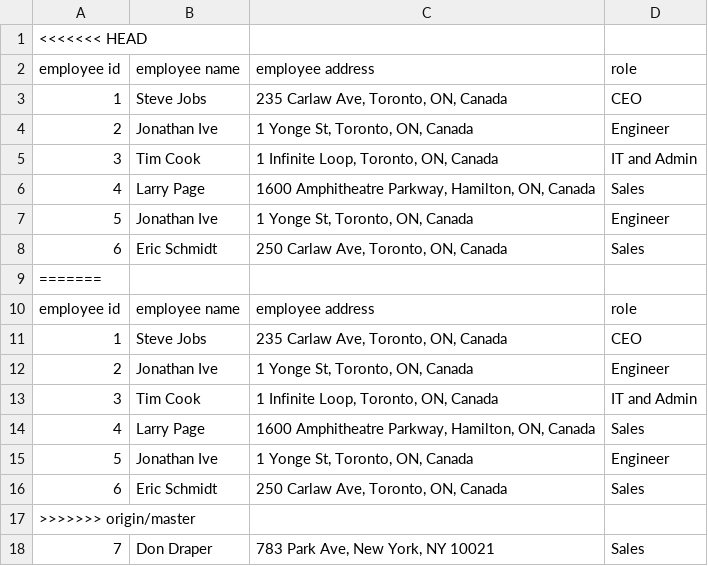
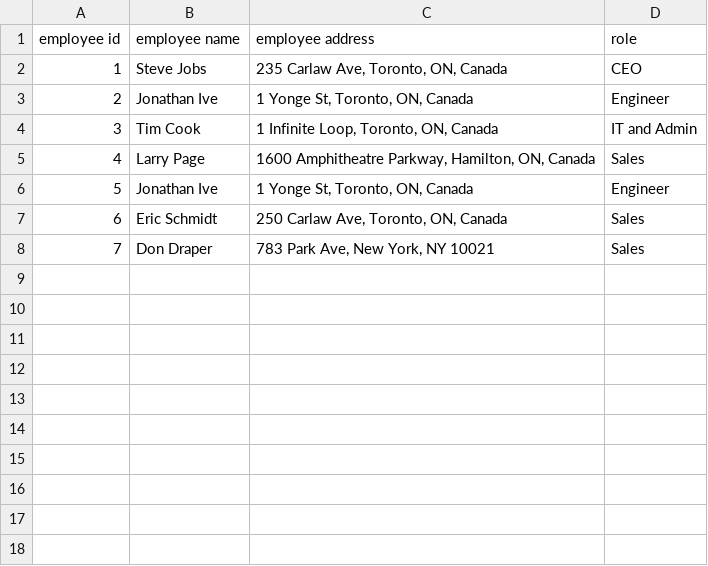
Before and after one commit to nabilf/NLPBasedExpenseClassifier, a CSV file: employee.csv, drawn as a sheet.

Commit message:
Update employee.csv

```diff
--- a/employee.csv
+++ b/employee.csv
@@ -1,2 +1 @@
-<<<<<<< HEAD
 employee id,employee name,employee address,role
@@ -8,11 +7,2 @@ employee id,employee name,employee address,role
 6,Eric Schmidt,"250 Carlaw Ave, Toronto, ON, Canada",Sales
-=======
-employee id,employee name,employee address,role
-1,Steve Jobs,"235 Carlaw Ave, Toronto, ON, Canada",CEO
-2,Jonathan Ive,"1 Yonge St, Toronto, ON, Canada",Engineer
-3,Tim Cook,"1 Infinite Loop, Toronto, ON, Canada",IT and Admin
-4,Larry Page,"1600 Amphitheatre Parkway, Hamilton, ON, Canada",Sales
-5,Jonathan Ive,"1 Yonge St, Toronto, ON, Canada",Engineer
-6,Eric Schmidt,"250 Carlaw Ave, Toronto, ON, Canada",Sales
->>>>>>> origin/master
 7,Don Draper,"783 Park Ave, New York, NY 10021",Sales
```
